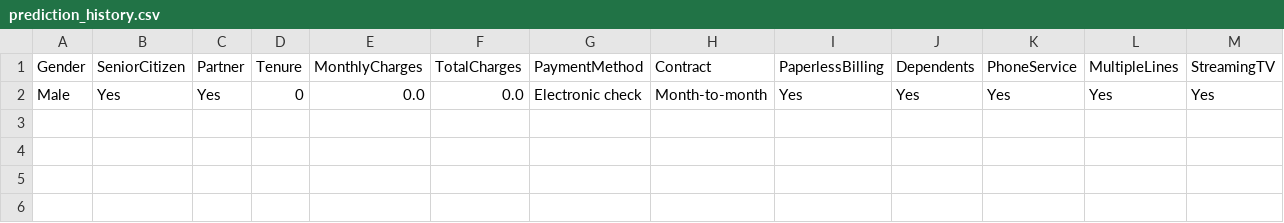
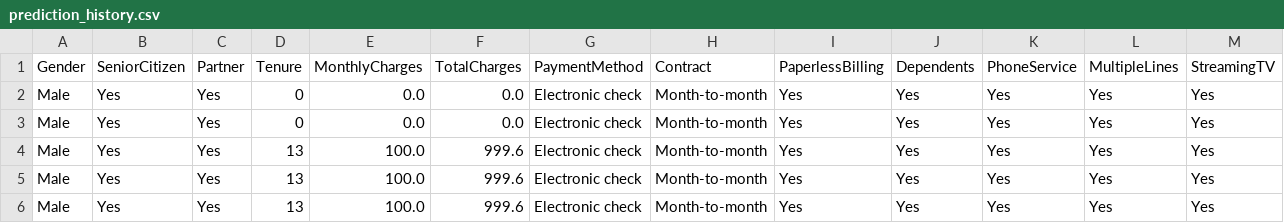
Before and after one commit to adubrightkwartengsnr/P4-Churn-Detector, a CSV file: data/prediction_history.csv, drawn as a sheet; only a part is shown; rows hold the shown columns only; the diff names each change by its address in the sheet, - before the commit and + after, or states it on an @@ line.

```diff
--- a/data/prediction_history.csv
+++ b/data/prediction_history.csv
+row 3: Male | Yes | Yes | 0 | 0.0 | 0.0 | Electronic check | Month-to-month | Yes | Yes | Yes | Yes | Yes
+row 4: Male | Yes | Yes | 13 | 100.0 | 999.6 | Electronic check | Month-to-month | Yes | Yes | Yes | Yes | Yes
+row 5: Male | Yes | Yes | 13 | 100.0 | 999.6 | Electronic check | Month-to-month | Yes | Yes | Yes | Yes | Yes
+row 6: Male | Yes | Yes | 13 | 100.0 | 999.6 | Electronic check | Month-to-month | Yes | Yes | Yes | Yes | Yes
```
Also changed, not shown: 5 other files.
